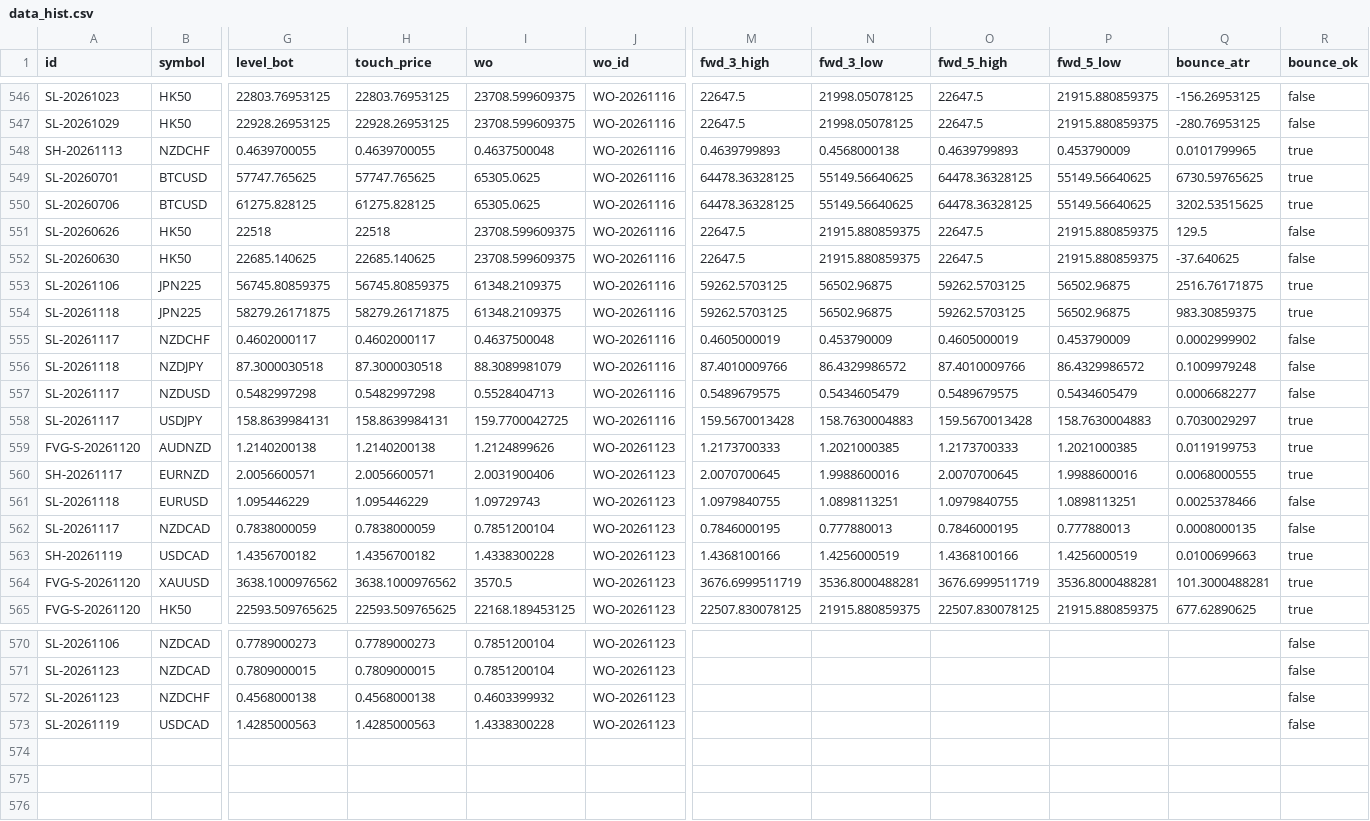
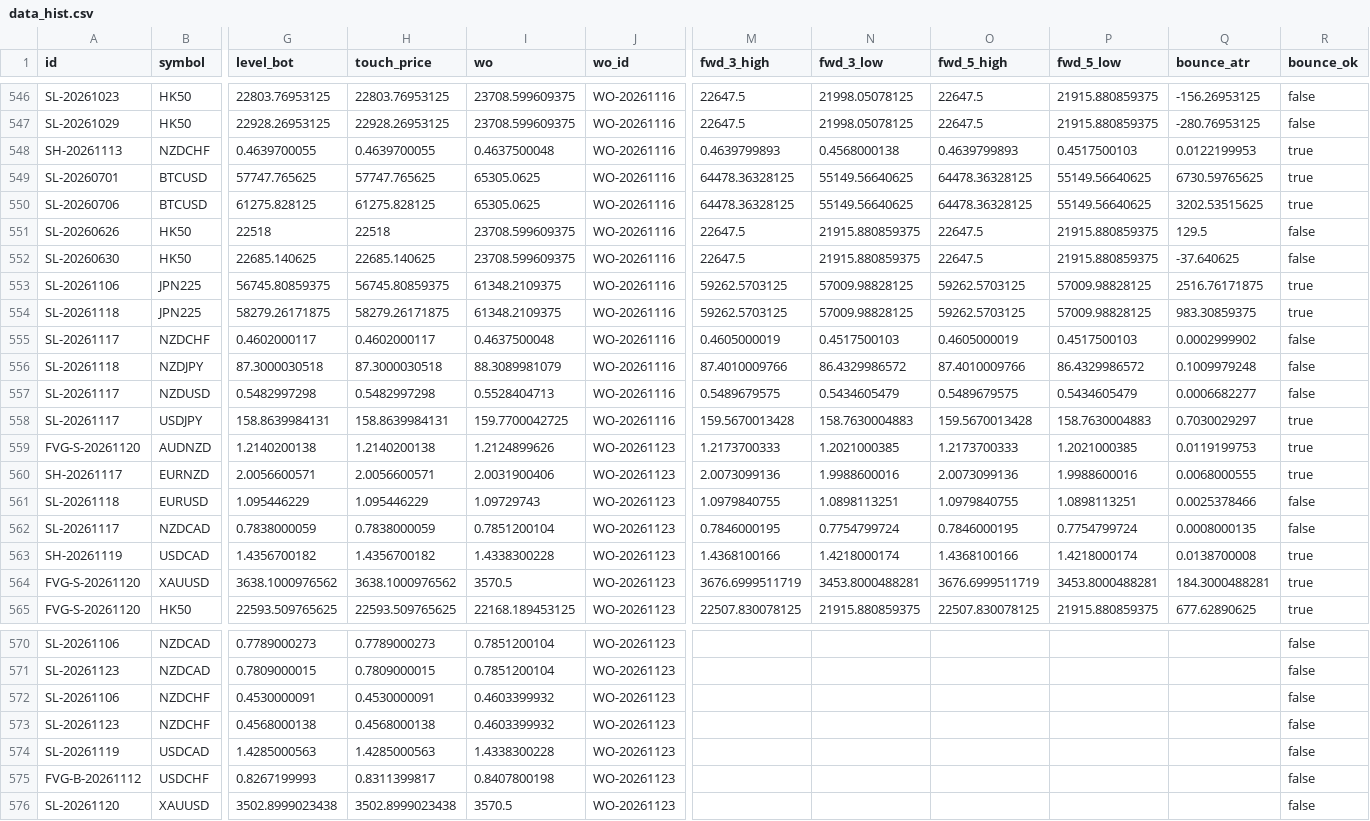
Before and after one commit to keenewong-ai/xauusd-bounce-live, a CSV file: data_hist.csv, drawn as a sheet; only a part is shown, gaps mark what is left out; rows hold the shown columns only; the diff covers the shown part only; the diff names each change by its address in the sheet, - before the commit and + after, or states it on an @@ line.

```diff
--- a/data_hist.csv
+++ b/data_hist.csv
-P548 (fwd_5_low): 0.453790009
+P548 (fwd_5_low): 0.4517500103
-Q548 (bounce_atr): 0.0101799965
+Q548 (bounce_atr): 0.0122199953
-N553:N554 (fwd_3_low): 56502.96875
+N553:N554 (fwd_3_low): 57009.98828125
-P553:P554 (fwd_5_low): 56502.96875
+P553:P554 (fwd_5_low): 57009.98828125
-N555 (fwd_3_low): 0.453790009
+N555 (fwd_3_low): 0.4517500103
-P555 (fwd_5_low): 0.453790009
+P555 (fwd_5_low): 0.4517500103
-M560 (fwd_3_high): 2.0070700645
+M560 (fwd_3_high): 2.0073099136
-O560 (fwd_5_high): 2.0070700645
+O560 (fwd_5_high): 2.0073099136
-N562 (fwd_3_low): 0.777880013
+N562 (fwd_3_low): 0.7754799724
-P562 (fwd_5_low): 0.777880013
+P562 (fwd_5_low): 0.7754799724
-N563 (fwd_3_low): 1.4256000519
+N563 (fwd_3_low): 1.4218000174
-P563 (fwd_5_low): 1.4256000519
+P563 (fwd_5_low): 1.4218000174
-Q563 (bounce_atr): 0.0100699663
+Q563 (bounce_atr): 0.0138700008
-N564 (fwd_3_low): 3536.8000488281
+N564 (fwd_3_low): 3453.8000488281
-P564 (fwd_5_low): 3536.8000488281
+P564 (fwd_5_low): 3453.8000488281
-Q564 (bounce_atr): 101.3000488281
+Q564 (bounce_atr): 184.3000488281
+row 572: SL-20261106 | NZDCHF | 0.4530000091 | 0.4530000091 | 0.4603399932 | WO-20261123 |  |  |  |  |  | false
+row 575: FVG-B-20261112 | USDCHF | 0.8267199993 | 0.8311399817 | 0.8407800198 | WO-20261123 |  |  |  |  |  | false
+row 576: SL-20261120 | XAUUSD | 3502.8999023438 | 3502.8999023438 | 3570.5 | WO-20261123 |  |  |  |  |  | false
```
Also changed, not shown: 1 edited cell elsewhere in this file, data_levels.csv, 2 other files.
